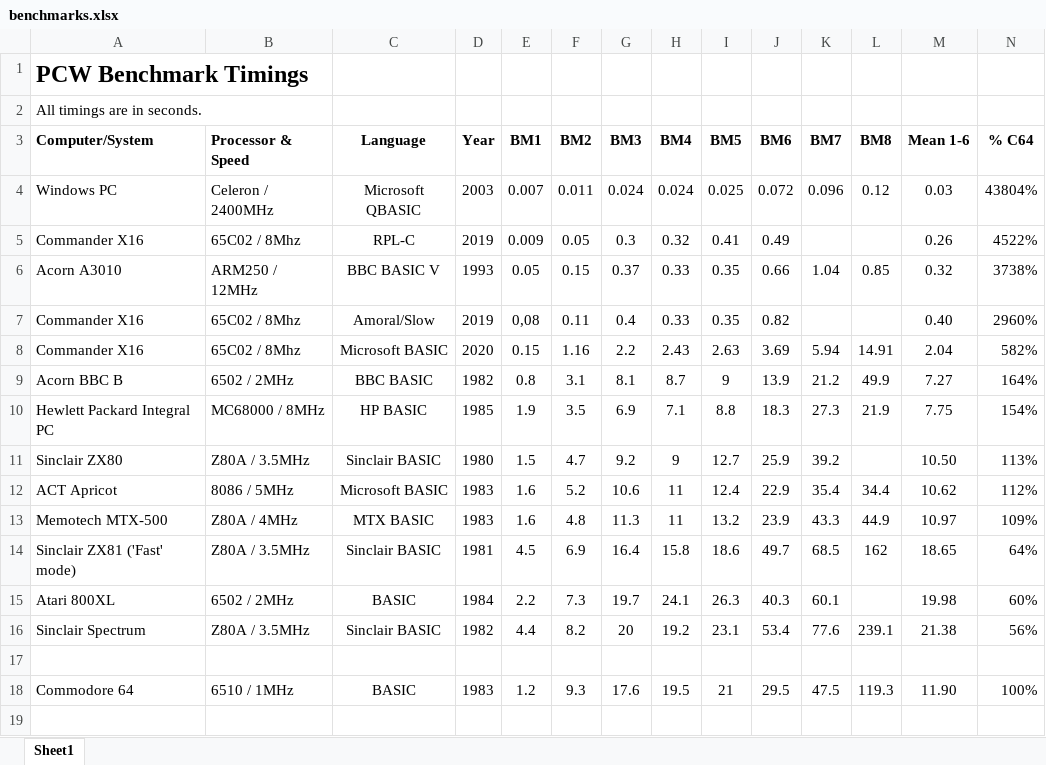
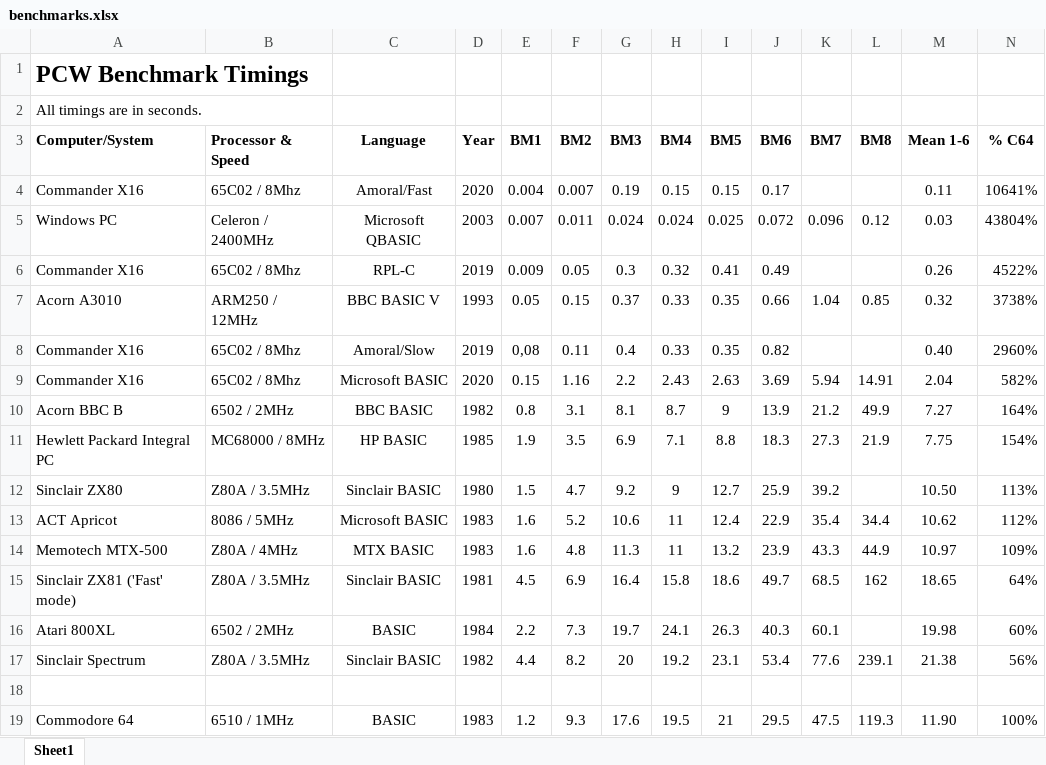
Before and after one commit to paulscottrobson/amoral, an Excel workbook: documents/benchmarks.xlsx, sheet Sheet1, drawn as a sheet; values as stored, in another font and other column widths than the file's, no borders; table styles not drawn; the diff names each change by its address in the sheet, - before the commit and + after, or states it on an @@ line.

Commit message:
Updates
Added => -> Re benchmarked and also benchmarked balls.amo

```diff
--- a/documents/benchmarks.xlsx (sheet Sheet1)
+++ b/documents/benchmarks.xlsx (sheet Sheet1)
+row 4: Commander X16 | 65C02 / 8Mhz | Amoral/Fast | 2020 | 0.004 | 0.007 | 0.19 | 0.15 | 0.15 | 0.17 |  |  | 0.11 | 10641%
```
Also changed, not shown: 15 other files.
